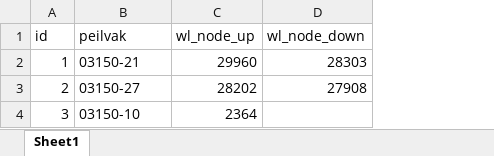
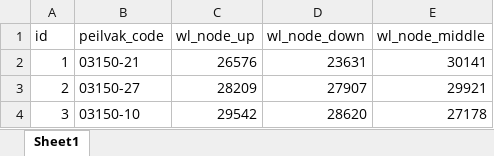
Before and after one commit to MargaritaLK/rtcxdata, an Excel workbook: peilvakken_node_ids.xlsx, sheet Sheet1, drawn as a sheet; values as stored, in another font and other column widths than the file's, no borders; the diff names each change by its address in the sheet, - before the commit and + after, or states it on an @@ line.

Commit message:
update node ids

```diff
--- a/peilvakken_node_ids.xlsx (sheet Sheet1)
+++ b/peilvakken_node_ids.xlsx (sheet Sheet1)
+column E (wl_node_middle), rows 2-4: 30141 | 29921 | 27178
-B1: peilvak
+B1: peilvak_code
-C2 (wl_node_up): 29960
+C2 (wl_node_up): 26576
-D2 (wl_node_down): 28303
+D2 (wl_node_down): 23631
-C3 (wl_node_up): 28202
+C3 (wl_node_up): 28209
-D3 (wl_node_down): 27908
+D3 (wl_node_down): 27907
-C4 (wl_node_up): 2364
+C4 (wl_node_up): 29542
-D4 (wl_node_down): (empty)
+D4 (wl_node_down): 28620
```
Also changed, not shown: 1 other file.
